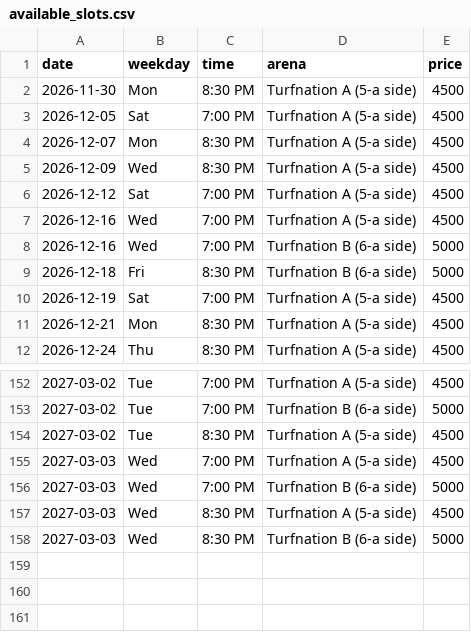
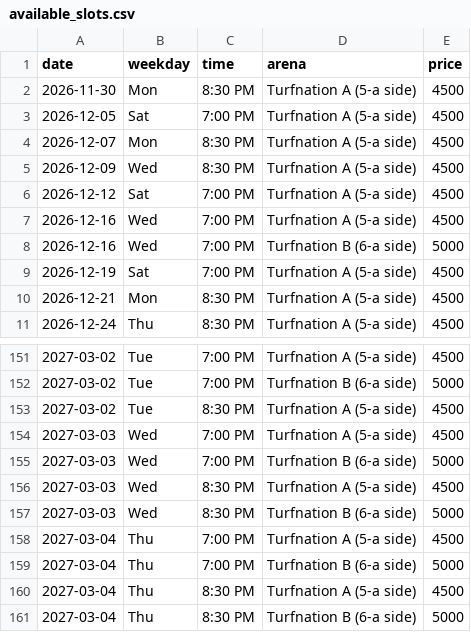
Before and after one commit to wazedrifat/Turnation-Automation, a CSV file: available_slots.csv, drawn as a sheet; only a part is shown, gaps mark what is left out.

```diff
--- a/available_slots.csv
+++ b/available_slots.csv
@@ -8,3 +8,2 @@ date,weekday,time,arena,price
 2026-12-16,Wed,7:00 PM,Turfnation B (6-a side),5000
-2026-12-18,Fri,8:30 PM,Turfnation B (6-a side),5000
 2026-12-19,Sat,7:00 PM,Turfnation A (5-a side),4500
@@ -158 +157,5 @@ date,weekday,time,arena,price
 2027-03-03,Wed,8:30 PM,Turfnation B (6-a side),5000
+2027-03-04,Thu,7:00 PM,Turfnation A (5-a side),4500
+2027-03-04,Thu,7:00 PM,Turfnation B (6-a side),5000
+2027-03-04,Thu,8:30 PM,Turfnation A (5-a side),4500
+2027-03-04,Thu,8:30 PM,Turfnation B (6-a side),5000
```
